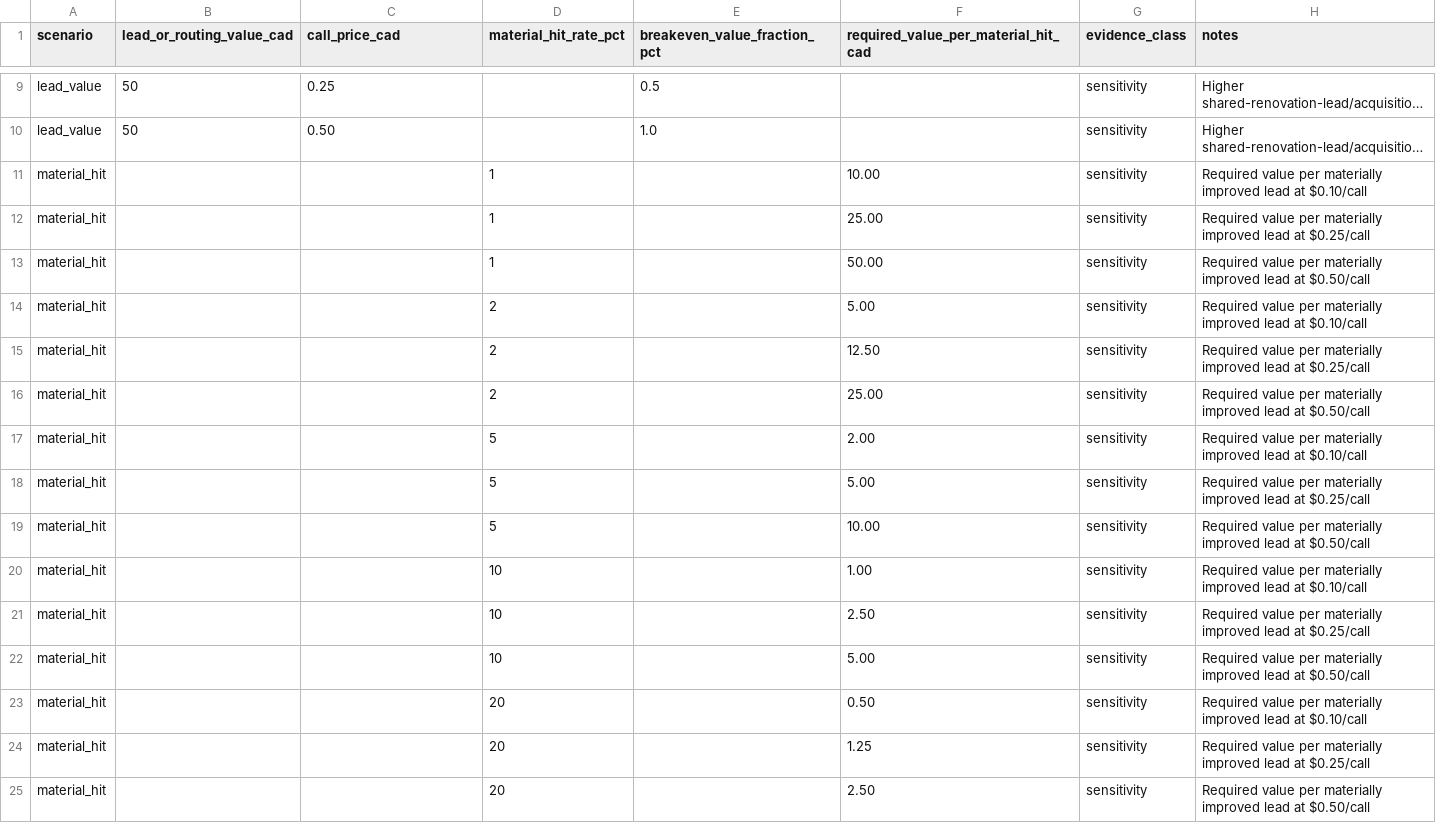
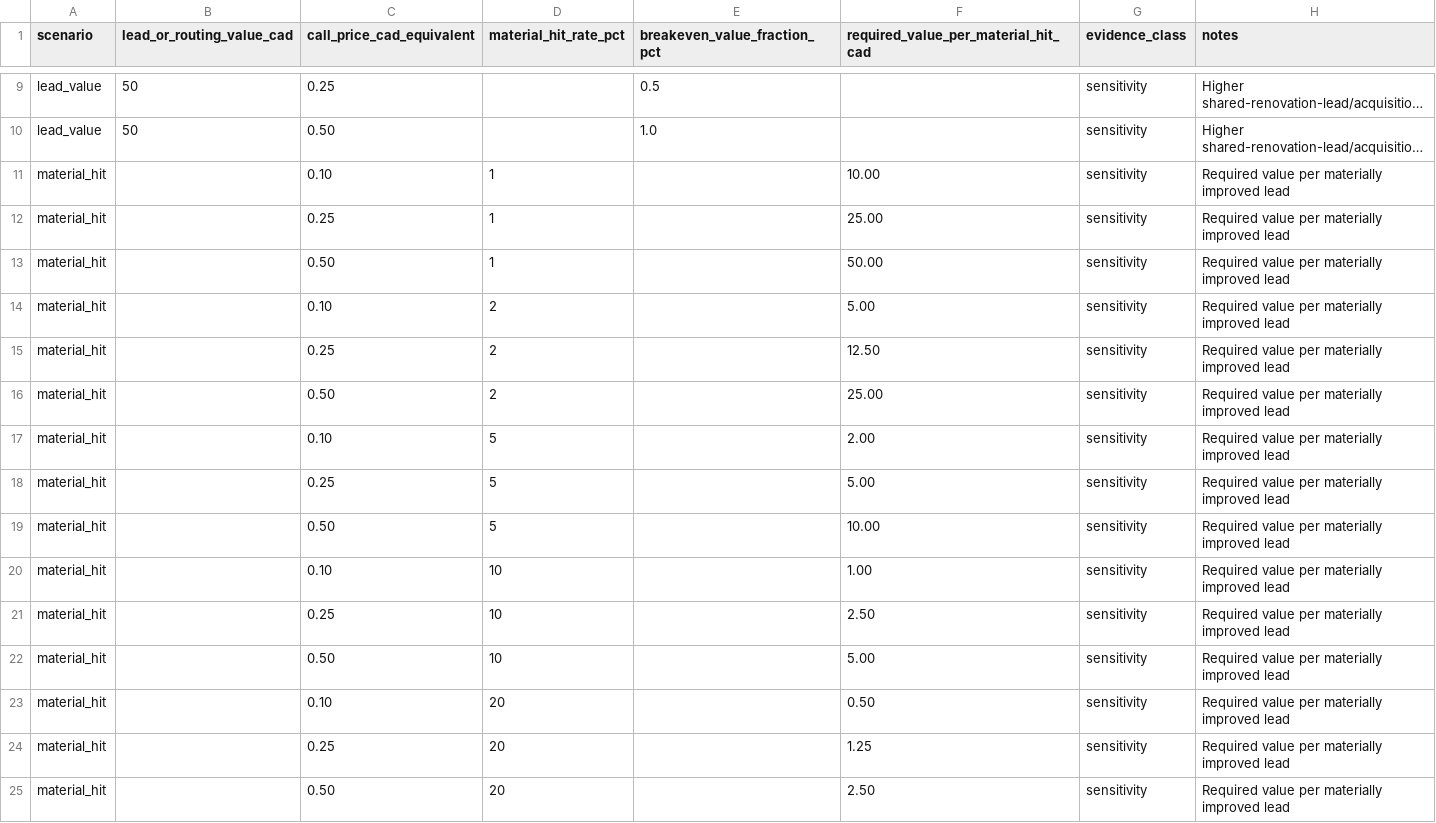
Before and after one commit to ChanghuLiu/projectpermit-mcp, a CSV file: data/platform_lead_value_breakeven_20260828.csv, drawn as a sheet; only a part is shown, gaps mark what is left out; long unchanged cells end in …; the diff names each change by its address in the sheet, - before the commit and + after, or states it on an @@ line.

Commit message:
Fix call-price and currency fields in platform sensitivity

```diff
--- a/data/platform_lead_value_breakeven_20260828.csv
+++ b/data/platform_lead_value_breakeven_20260828.csv
-C1: call_price_cad
+C1: call_price_cad_equivalent
-C11 (call_price_cad_equivalent): (empty)
+C11 (call_price_cad_equivalent): 0.10
-H11 (notes): …improved lead at $0.10/call
+H11 (notes): …improved lead
-C12 (call_price_cad_equivalent): (empty)
+C12 (call_price_cad_equivalent): 0.25
-H12 (notes): …improved lead at $0.25/call
+H12 (notes): …improved lead
-C13 (call_price_cad_equivalent): (empty)
+C13 (call_price_cad_equivalent): 0.50
-H13 (notes): …improved lead at $0.50/call
+H13 (notes): …improved lead
-C14 (call_price_cad_equivalent): (empty)
+C14 (call_price_cad_equivalent): 0.10
-H14 (notes): …improved lead at $0.10/call
+H14 (notes): …improved lead
-C15 (call_price_cad_equivalent): (empty)
+C15 (call_price_cad_equivalent): 0.25
-H15 (notes): …improved lead at $0.25/call
+H15 (notes): …improved lead
-C16 (call_price_cad_equivalent): (empty)
+C16 (call_price_cad_equivalent): 0.50
-H16 (notes): …improved lead at $0.50/call
+H16 (notes): …improved lead
-C17 (call_price_cad_equivalent): (empty)
+C17 (call_price_cad_equivalent): 0.10
-H17 (notes): …improved lead at $0.10/call
+H17 (notes): …improved lead
-C18 (call_price_cad_equivalent): (empty)
+C18 (call_price_cad_equivalent): 0.25
-H18 (notes): …improved lead at $0.25/call
+H18 (notes): …improved lead
-C19 (call_price_cad_equivalent): (empty)
+C19 (call_price_cad_equivalent): 0.50
-H19 (notes): …improved lead at $0.50/call
+H19 (notes): …improved lead
-C20 (call_price_cad_equivalent): (empty)
+C20 (call_price_cad_equivalent): 0.10
-H20 (notes): …improved lead at $0.10/call
+H20 (notes): …improved lead
-C21 (call_price_cad_equivalent): (empty)
+C21 (call_price_cad_equivalent): 0.25
-H21 (notes): …improved lead at $0.25/call
+H21 (notes): …improved lead
-C22 (call_price_cad_equivalent): (empty)
+C22 (call_price_cad_equivalent): 0.50
-H22 (notes): …improved lead at $0.50/call
+H22 (notes): …improved lead
-C23 (call_price_cad_equivalent): (empty)
+C23 (call_price_cad_equivalent): 0.10
-H23 (notes): …improved lead at $0.10/call
+H23 (notes): …improved lead
-C24 (call_price_cad_equivalent): (empty)
+C24 (call_price_cad_equivalent): 0.25
-H24 (notes): …improved lead at $0.25/call
+H24 (notes): …improved lead
-C25 (call_price_cad_equivalent): (empty)
+C25 (call_price_cad_equivalent): 0.50
-H25 (notes): …improved lead at $0.50/call
+H25 (notes): …improved lead
```
